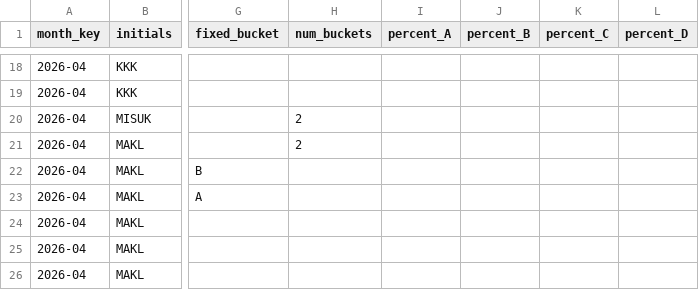
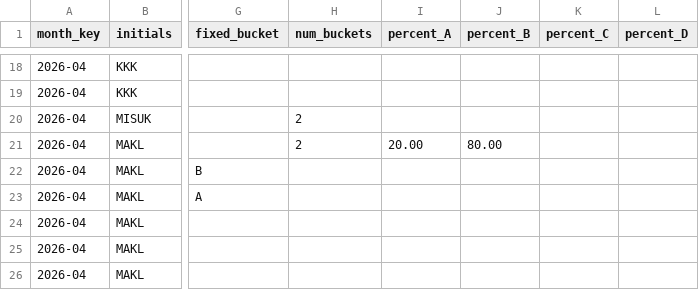
Before and after one commit to MaximilianKlein92/Workhour_allocation, a CSV file: data/zeiten_2026-04.csv, drawn as a sheet; only a part is shown, gaps mark what is left out; the diff names each change by its address in the sheet, - before the commit and + after, or states it on an @@ line.

```diff
--- a/data/zeiten_2026-04.csv
+++ b/data/zeiten_2026-04.csv
-I21 (percent_A): (empty)
+I21 (percent_A): 20.00
-J21 (percent_B): (empty)
+J21 (percent_B): 80.00
```
Also changed, not shown: 1 other file.
